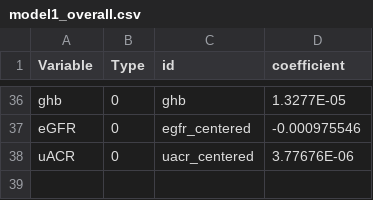
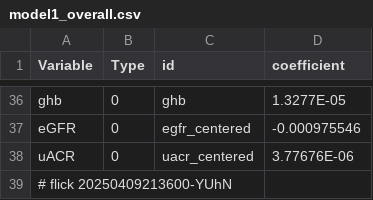
Before and after one commit to abikesa/provocateur, a CSV file: kitabo/ensi/testbin/test3/assets/csv/model1_overall.csv, drawn as a sheet; only a part is shown, gaps mark what is left out; the diff names each change by its address in the sheet, - before the commit and + after, or states it on an @@ line.

Commit message:
kitabo/ensi/testbin/test3/assets/csv/model1_overall.csv

```diff
--- a/kitabo/ensi/testbin/test3/assets/csv/model1_overall.csv
+++ b/kitabo/ensi/testbin/test3/assets/csv/model1_overall.csv
+row 39: # flick 20250409213600-YUhN
```
